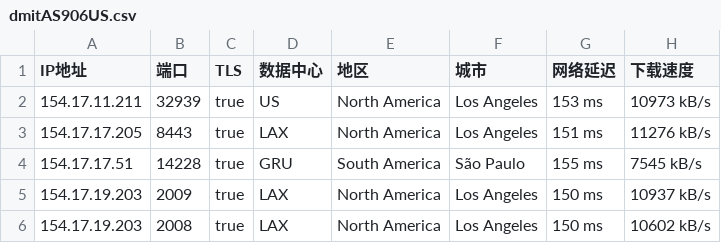
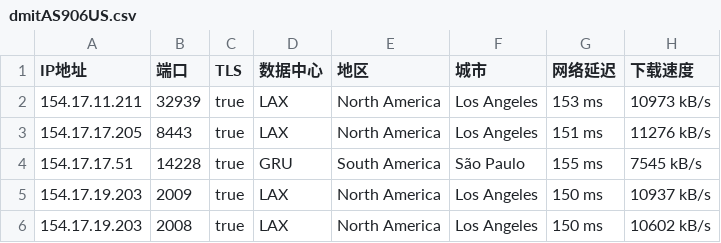
Before and after one commit to notebookbeta/zice, a CSV file: dmitAS906US.csv, drawn as a sheet; only a part is shown.

Commit message:
Update dmitAS906US.csv

```diff
--- a/dmitAS906US.csv
+++ b/dmitAS906US.csv
@@ -1,3 +1,3 @@
 IP地址,端口,TLS,数据中心,地区,城市,网络延迟,下载速度
-154.17.11.211,32939,true,US,North America,Los Angeles,153 ms,10973 kB/s
+154.17.11.211,32939,true,LAX,North America,Los Angeles,153 ms,10973 kB/s
 154.17.17.205,8443,true,LAX,North America,Los Angeles,151 ms,11276 kB/s
```
